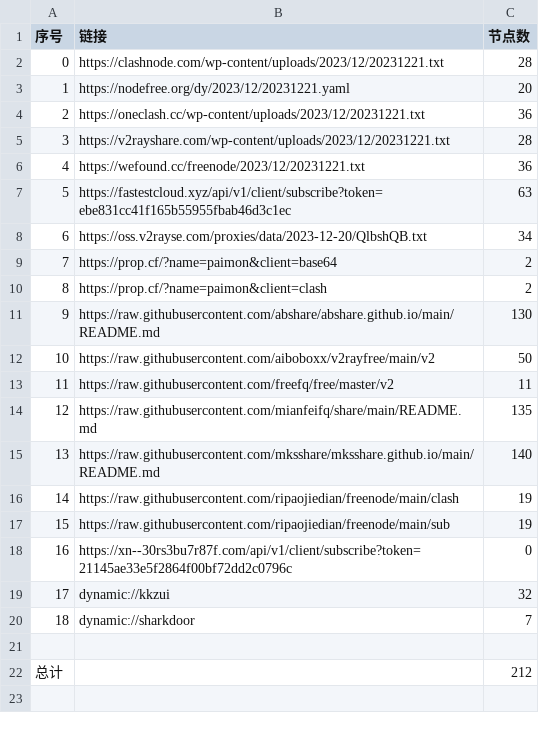
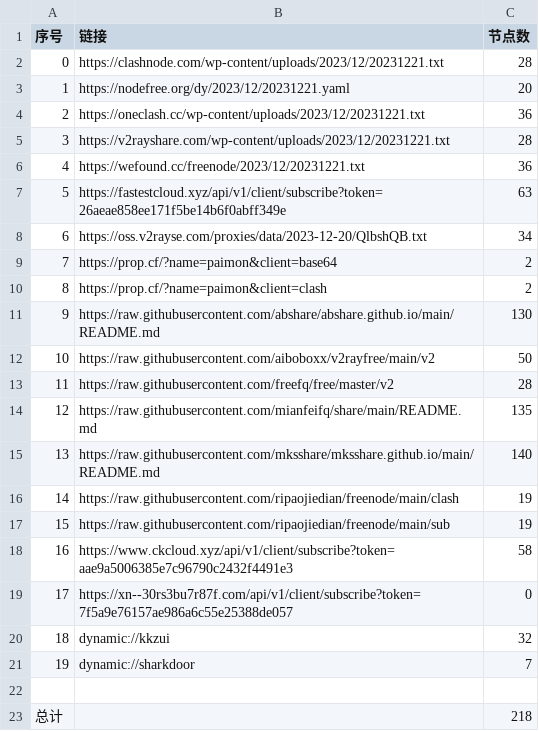
Before and after one commit to WTNLXTBL/Node-Fetch, a CSV file: list_result.csv, drawn as a sheet; addresses are those after the commit; the diff names each change by its address in the sheet, - before the commit and + after, or states it on an @@ line.

```diff
--- a/list_result.csv
+++ b/list_result.csv
-B7 (链接): https://fastestcloud.xyz/api/v1/client/subscribe?token=ebe831cc41f165b55955fbab46d3c1ec
+B7 (链接): https://fastestcloud.xyz/api/v1/client/subscribe?token=26aeae858ee171f5be14b6f0abff349e
-C13 (节点数): 11
+C13 (节点数): 28
+row 18: 16 | https://www.ckcloud.xyz/api/v1/client/subscribe?token=aae9a5006385e7c96790c2432f4491e3 | 58
@@ column A (序号) renumbered between rows 19 and 21 @@
-B19 (链接): https://xn--30rs3bu7r87f.com/api/v1/client/subscribe?token=21145ae33e5f2864f00bf72dd2c0796c
+B19 (链接): https://xn--30rs3bu7r87f.com/api/v1/client/subscribe?token=7f5a9e76157ae986a6c55e25388de057
-C23 (节点数): 212
+C23 (节点数): 218
```
Also changed, not shown: 14 other files.
